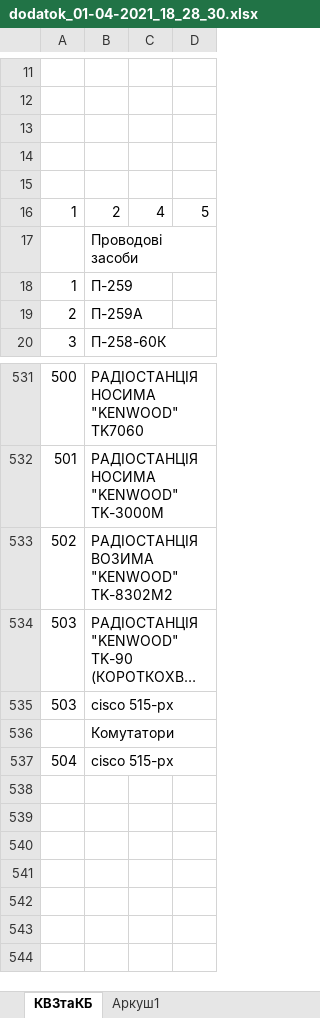
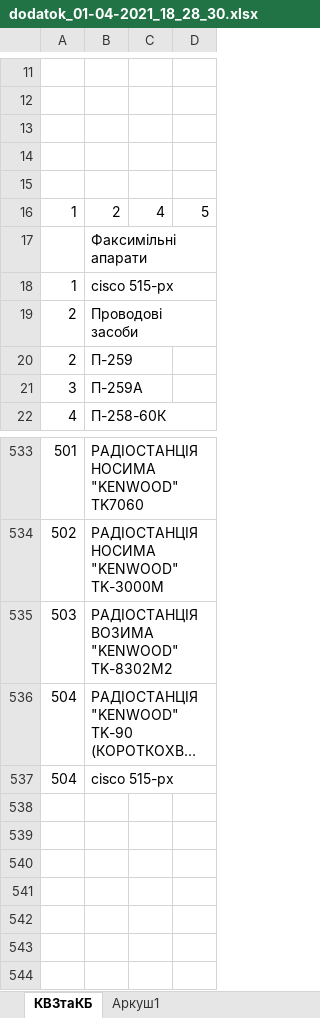
Before and after one commit to dimmaa9/controlKVZ_R2, an Excel workbook: src/main/resources/excel/dodatok_01-04-2021_18_28_30.xlsx, sheet КВЗтаКБ, drawn as a sheet; only a part is shown, gaps mark what is left out; long unchanged cells end in …; values as stored, in another font and other column widths than the file's, no cell formats; charts and pictures not drawn; removed rows and columns are numbered as before the commit, all else as after; the diff names each change by its address in the sheet, - before the commit and + after, or states it on an @@ line.

```diff
--- a/src/main/resources/excel/dodatok_01-04-2021_18_28_30.xlsx (sheet КВЗтаКБ)
+++ b/src/main/resources/excel/dodatok_01-04-2021_18_28_30.xlsx (sheet КВЗтаКБ)
+row 17:  | Факсимільні апарати
@@ row 537 moved to row 18: 1 @@
@@ column A renumbered between rows 19 and 537 @@
-row 536:  | Комутатори
```
Also changed, not shown: cell formats, 4 other files.
